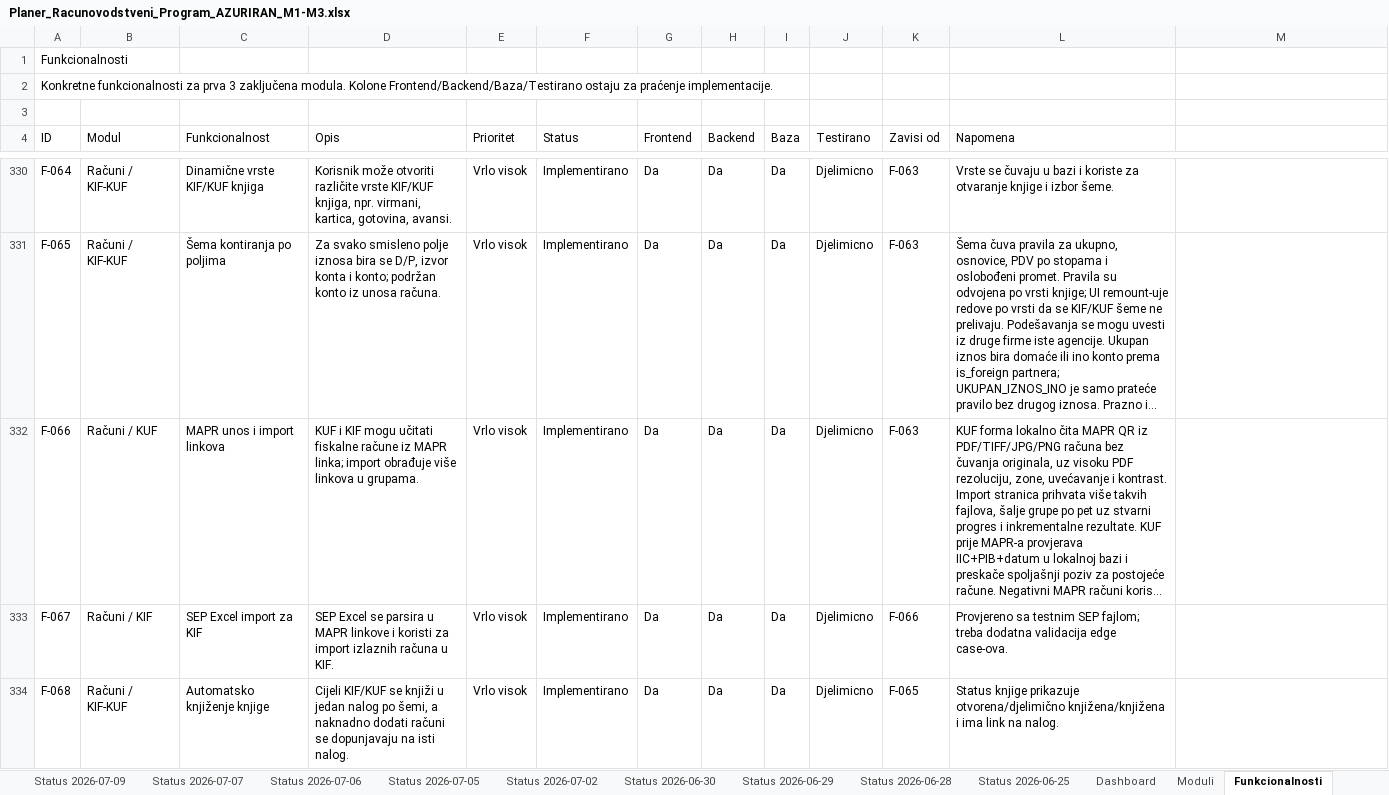
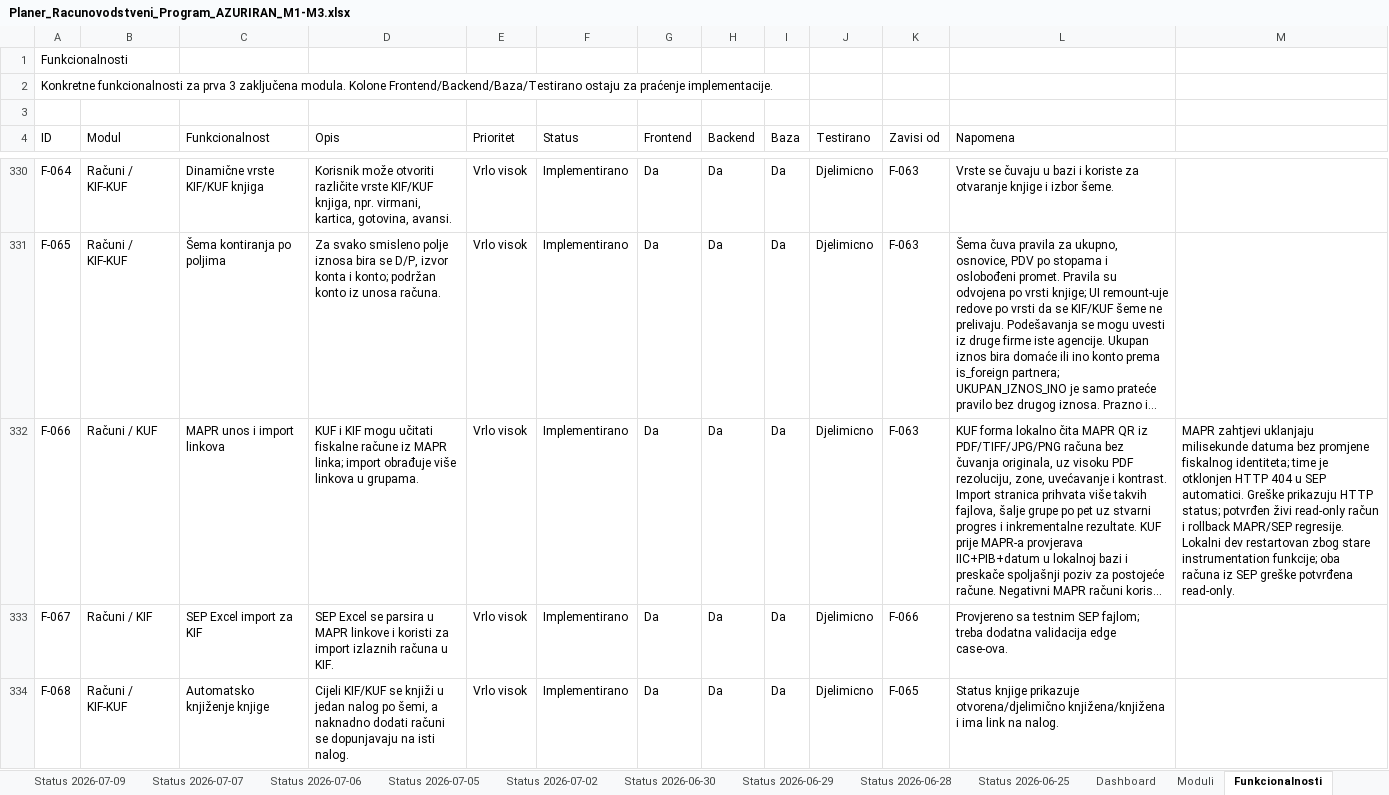
Before and after one commit to zeljkobar/knjigovodstvoonline, an Excel workbook: zadaci/Planer_Racunovodstveni_Program_AZURIRAN_M1-M3.xlsx, sheet Funkcionalnosti, drawn as a sheet; only a part is shown, gaps mark what is left out; long unchanged cells end in …; values as stored, in another font and other column widths than the file's, no borders; the diff names each change by its address in the sheet, - before the commit and + after, or states it on an @@ line.

Commit message:
Fix MAPR verification timestamps in SEP imports

```diff
--- a/zadaci/Planer_Racunovodstveni_Program_AZURIRAN_M1-M3.xlsx (sheet Funkcionalnosti)
+++ b/zadaci/Planer_Racunovodstveni_Program_AZURIRAN_M1-M3.xlsx (sheet Funkcionalnosti)
-M332: (empty)
+M332: MAPR zahtjevi uklanjaju milisekunde datuma bez promjene fiskalnog identiteta; time je otklonjen HTTP 404 u SEP automatici. Greške prikazuju HTTP status; potvrđen živi read-only račun i rollback MAPR/SEP regresije. Lokalni dev restartovan zbog stare instrumentation funkcije; oba računa iz SEP greške potvrđena read-only.
```
Also changed, not shown: 13 other files.
